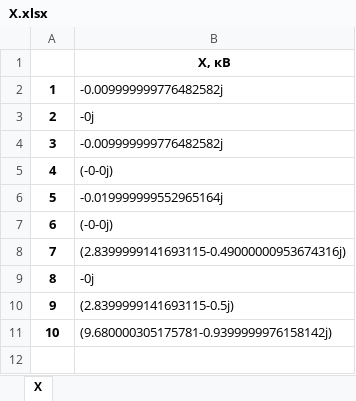
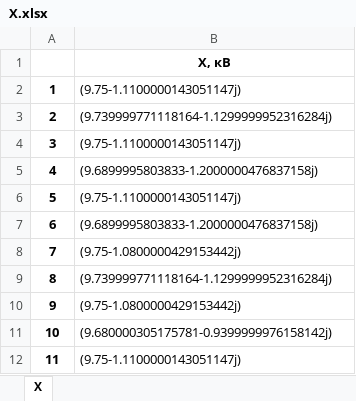
Before and after one commit to Polozov2005/KutInfRGR, an Excel workbook: excell_tables/X.xlsx, sheet X, drawn as a sheet; values as stored, in another font and other column widths than the file's, no borders; the diff names each change by its address in the sheet, - before the commit and + after, or states it on an @@ line.

```diff
--- a/excell_tables/X.xlsx (sheet X)
+++ b/excell_tables/X.xlsx (sheet X)
-B2: -0.009999999776482582j
+B2: (9.75-1.1100000143051147j)
-B3: -0j
+B3: (9.739999771118164-1.1299999952316284j)
-B4: -0.009999999776482582j
+B4: (9.75-1.1100000143051147j)
-B5: (-0-0j)
+B5: (9.6899995803833-1.2000000476837158j)
-B6: -0.019999999552965164j
+B6: (9.75-1.1100000143051147j)
-B7: (-0-0j)
+B7: (9.6899995803833-1.2000000476837158j)
-B8: (2.8399999141693115-0.49000000953674316j)
+B8: (9.75-1.0800000429153442j)
-B9: -0j
+B9: (9.739999771118164-1.1299999952316284j)
-B10: (2.8399999141693115-0.5j)
+B10: (9.75-1.0800000429153442j)
+row 12: 11 | (9.75-1.1100000143051147j)
```
Also changed, not shown: 14 other files.
